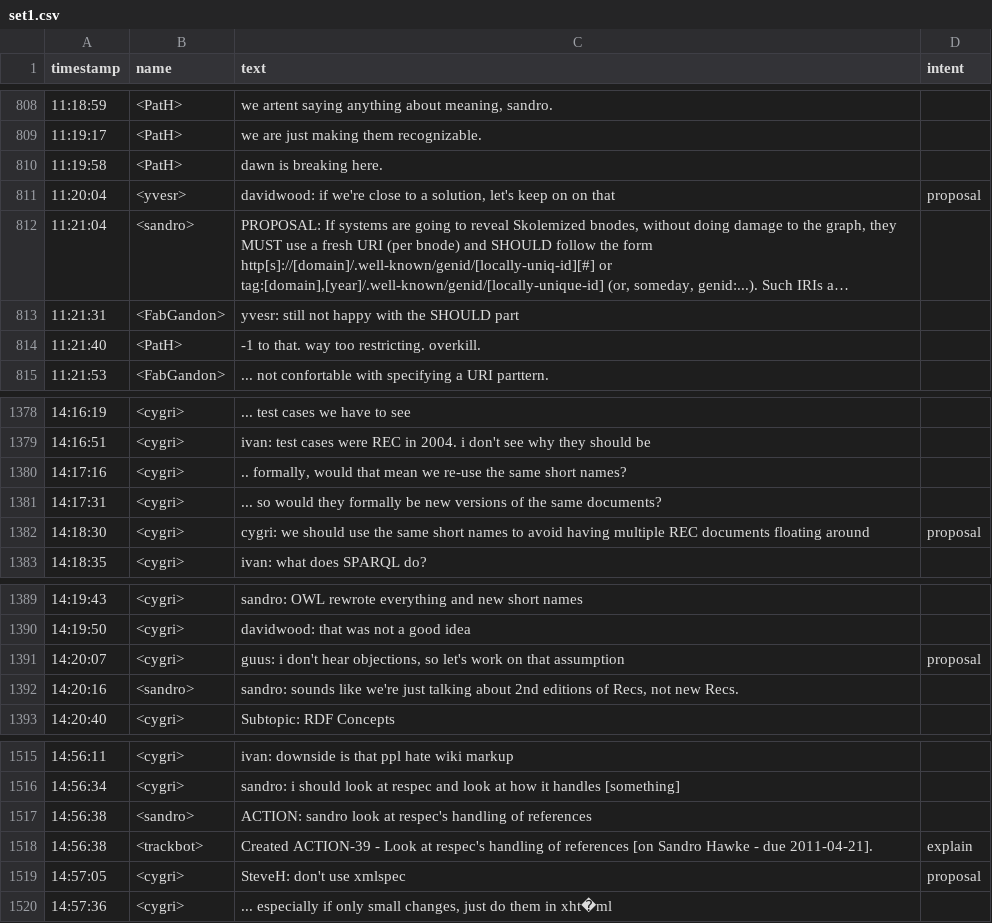
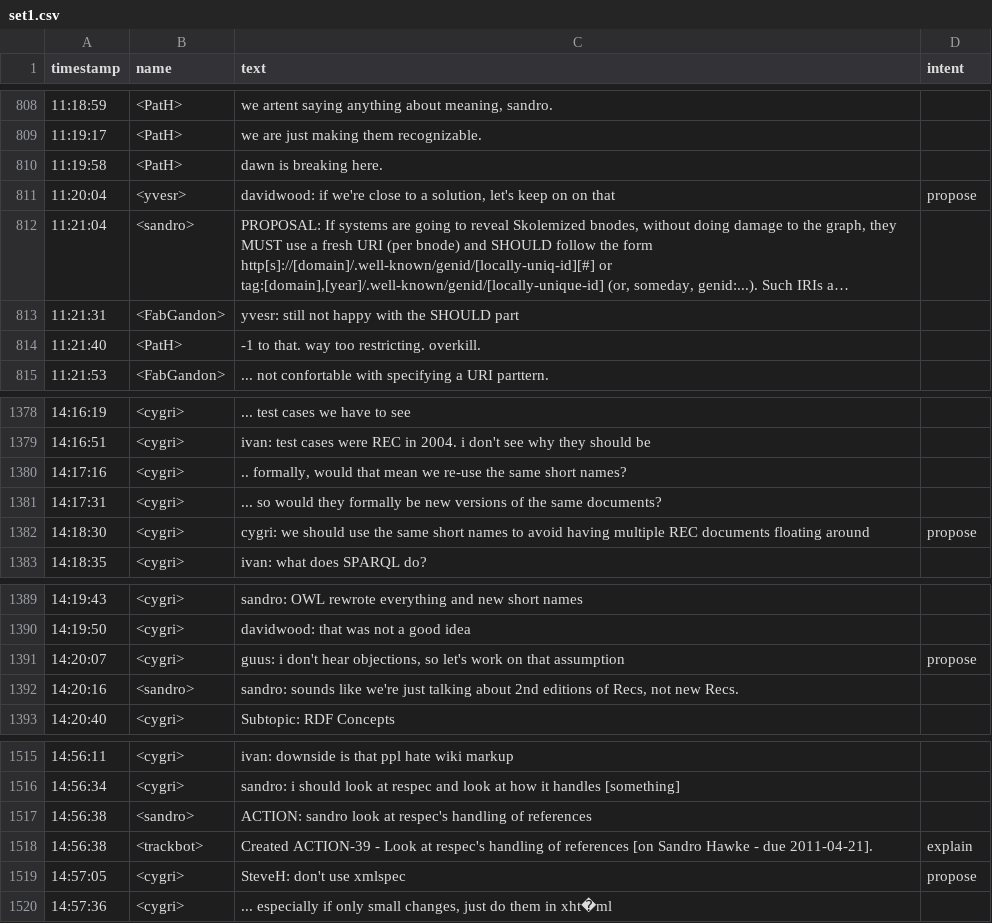
Before and after one commit to markus-hinsche/ambience, a CSV file: set1.csv, drawn as a sheet; only a part is shown, gaps mark what is left out; long unchanged cells end in …; the diff covers the shown part only; the diff names each change by its address in the sheet, - before the commit and + after, or states it on an @@ line.

Commit message:
Fix proposal should be propose

```diff
--- a/set1.csv
+++ b/set1.csv
-D811 (intent): proposal
+D811 (intent): propose
-D1382 (intent): proposal
+D1382 (intent): propose
-D1391 (intent): proposal
+D1391 (intent): propose
-D1519 (intent): proposal
+D1519 (intent): propose
```
Also changed, not shown: 5 edited cells elsewhere in this file.
